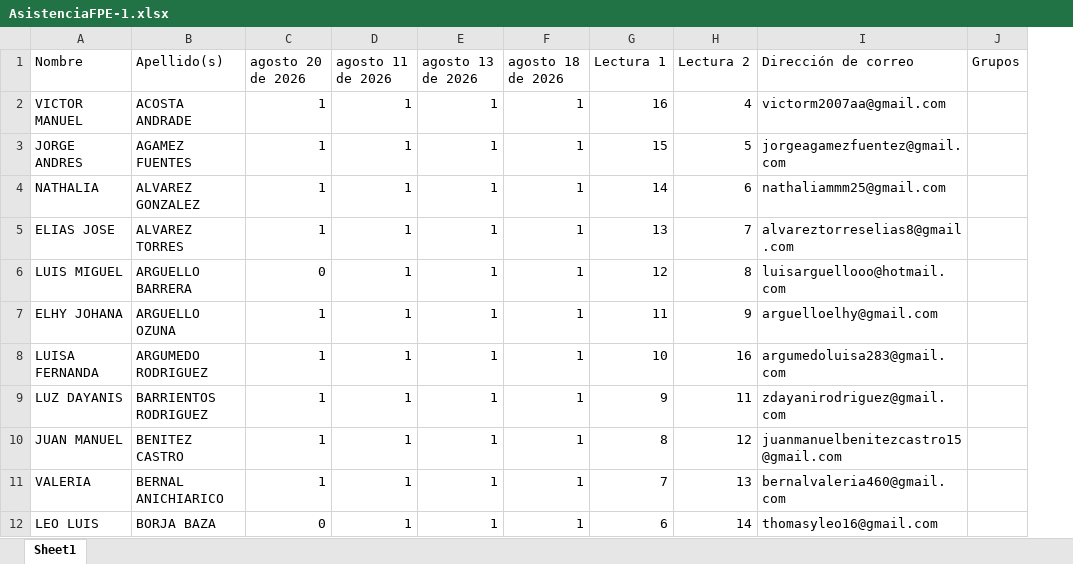
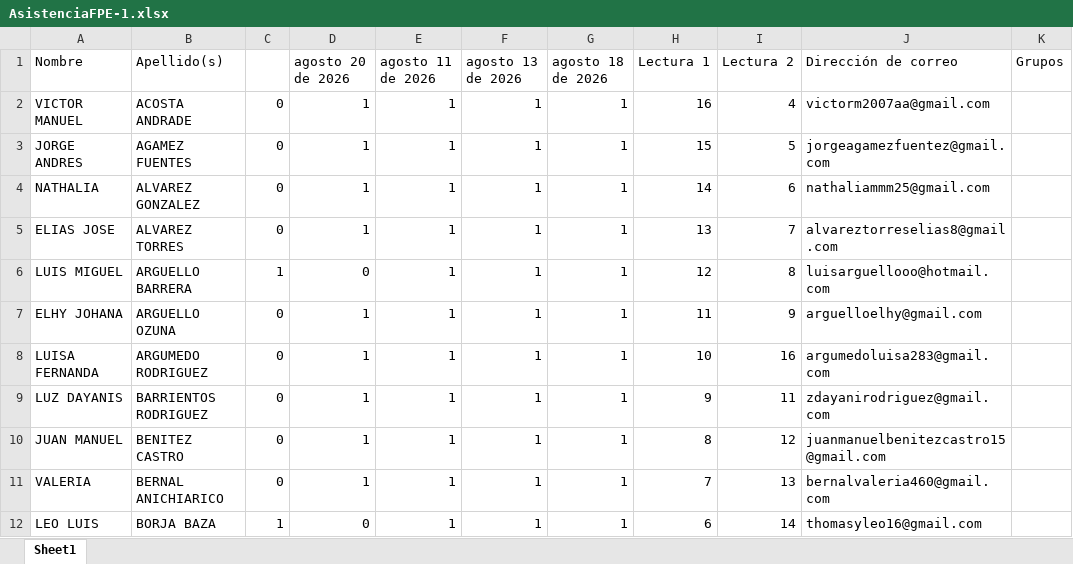
Before and after one commit to mamoralesri/FPEI, an Excel workbook: 2026-2/AsistenciaFPE-1.xlsx, sheet Sheet1, drawn as a sheet; only a part is shown; values as stored, in another font and other column widths than the file's, no borders; the diff names each change by its address in the sheet, - before the commit and + after, or states it on an @@ line.

```diff
--- a/2026-2/AsistenciaFPE-1.xlsx (sheet Sheet1)
+++ b/2026-2/AsistenciaFPE-1.xlsx (sheet Sheet1)
+column C, rows 2-12: 0 | 0 | 0 | 0 | 1 | 0 | 0 | 0 | 0 | 0 | 1
```
Also changed, not shown: 9 other files.
